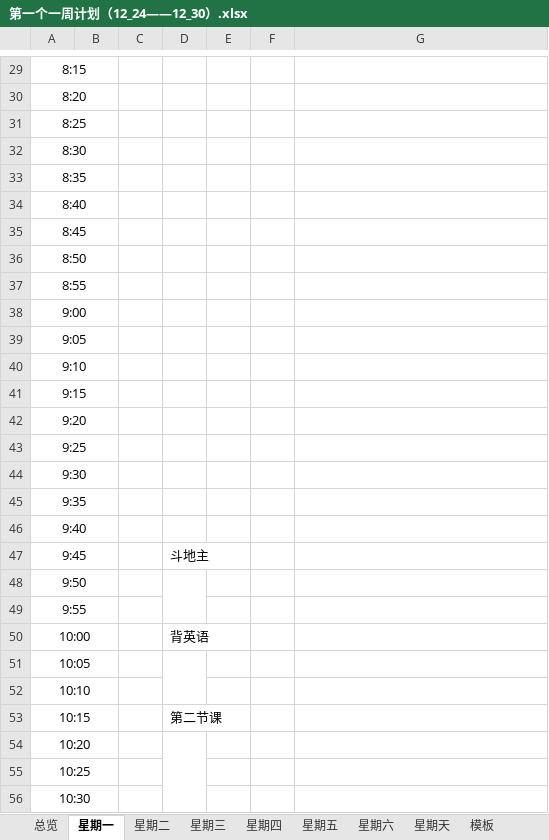
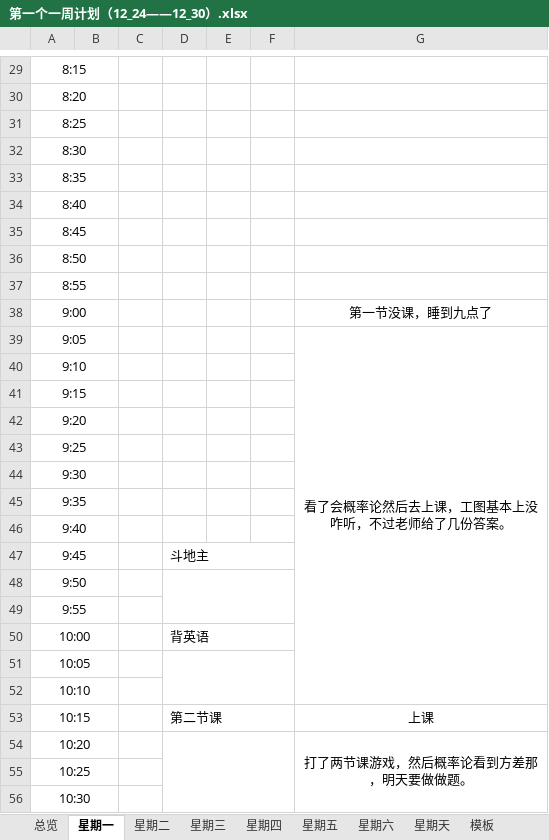
Before and after one commit to Yankfu/-, an Excel workbook: 计划/一七计划/第一个一周计划（12_24——12_30）.xlsx, sheet 星期一, drawn as a sheet; only a part is shown, gaps mark what is left out; values as stored, in another font and other column widths than the file's, no borders; the diff covers the shown part only; the diff names each change by its address in the sheet, - before the commit and + after, or states it on an @@ line.

```diff
--- a/计划/一七计划/第一个一周计划（12_24——12_30）.xlsx (sheet 星期一)
+++ b/计划/一七计划/第一个一周计划（12_24——12_30）.xlsx (sheet 星期一)
-G38: (empty)
+G38: 第一节没课，睡到九点了
-G39: (empty)
+G39: 看了会概率论然后去上课，工图基本上没咋听，不过老师给了几份答案。
+G39:G52 merged
+D47:F47 merged
-D48:D49 merged
+D48:F49 merged
+D50:F50 merged
-D51:D52 merged
+D51:F52 merged
+D53:F53 merged
-G53: (empty)
+G53: 上课
-D54:D79 merged
+D54:F79 merged
-G54: (empty)
+G54: 打了两节课游戏，然后概率论看到方差那，明天要做做题。
+G54:G79 merged
```
Also changed, not shown: 15 edited cells and merged cells elsewhere in this sheet, 25 other files.
